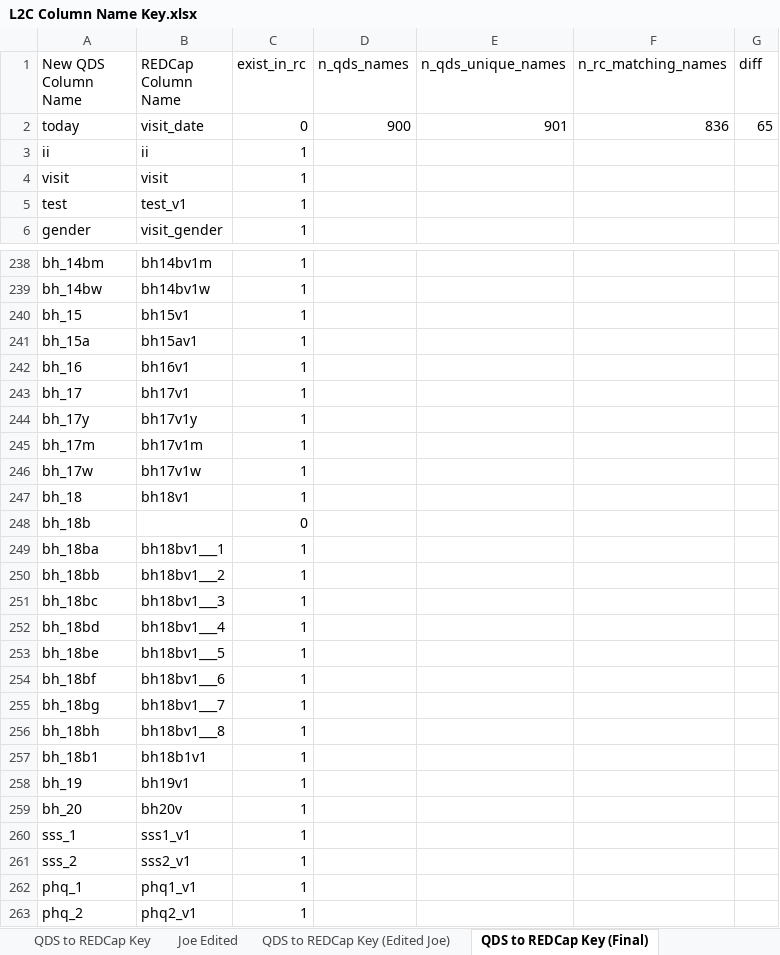
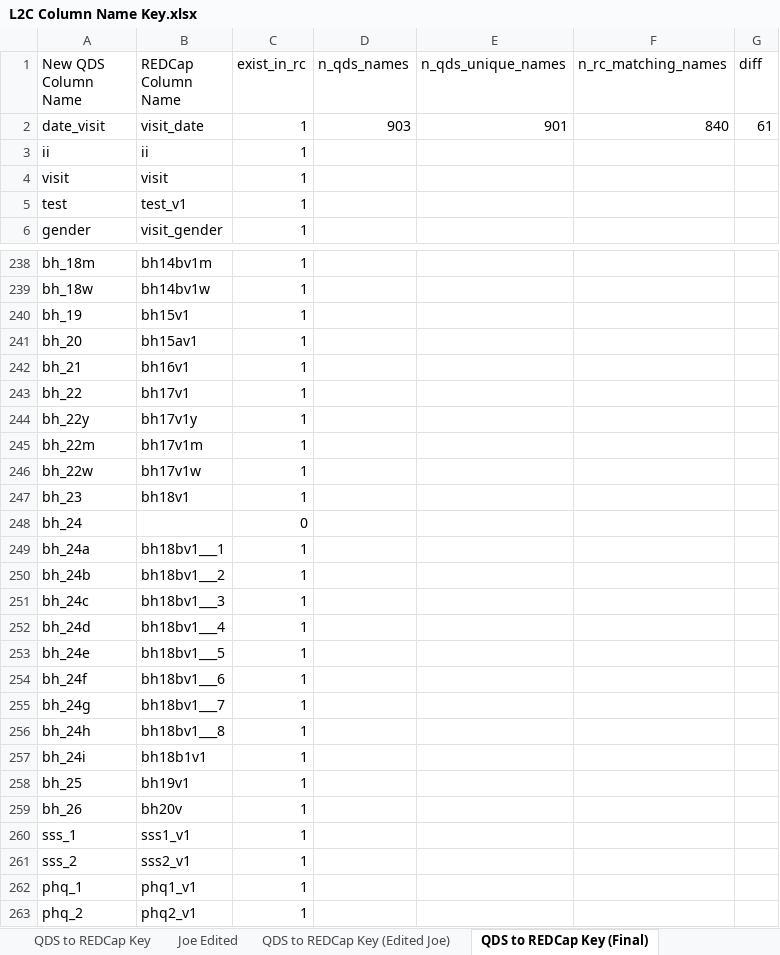
Before and after one commit to corvidfox/link2care_public, an Excel workbook: docs/codebooks/L2C Column Name Key.xlsx, sheet QDS to REDCap Key (Final), drawn as a sheet; only a part is shown, gaps mark what is left out; values as stored, in another font and other column widths than the file's, no cell formats; conditional formats not drawn; removed rows and columns are numbered as before the commit, all else as after; the diff covers the shown part only; the diff names each change by its address in the sheet, - before the commit and + after, or states it on an @@ line.

Commit message:
#1 Update of code to rename REDCap columns
- Doing this inside of select() now so that it matches the process we used with the QDS data.

```diff
--- a/docs/codebooks/L2C Column Name Key.xlsx (sheet QDS to REDCap Key (Final))
+++ b/docs/codebooks/L2C Column Name Key.xlsx (sheet QDS to REDCap Key (Final))
-row 2: today | visit_date | 0 | 900 | 901 | 836 | 65
+row 2: date_visit | visit_date | 1 | 903 | 901 | 840 | 61
-A238 (New QDS Column Name): bh_14bm
+A238 (New QDS Column Name): bh_18m
-A239 (New QDS Column Name): bh_14bw
+A239 (New QDS Column Name): bh_18w
-A240 (New QDS Column Name): bh_15
+A240 (New QDS Column Name): bh_19
-A241 (New QDS Column Name): bh_15a
+A241 (New QDS Column Name): bh_20
-A242 (New QDS Column Name): bh_16
+A242 (New QDS Column Name): bh_21
-A243 (New QDS Column Name): bh_17
+A243 (New QDS Column Name): bh_22
-A244 (New QDS Column Name): bh_17y
+A244 (New QDS Column Name): bh_22y
-A245 (New QDS Column Name): bh_17m
+A245 (New QDS Column Name): bh_22m
-A246 (New QDS Column Name): bh_17w
+A246 (New QDS Column Name): bh_22w
-A247 (New QDS Column Name): bh_18
+A247 (New QDS Column Name): bh_23
-A248 (New QDS Column Name): bh_18b
+A248 (New QDS Column Name): bh_24
-A249 (New QDS Column Name): bh_18ba
+A249 (New QDS Column Name): bh_24a
-A250 (New QDS Column Name): bh_18bb
+A250 (New QDS Column Name): bh_24b
-A251 (New QDS Column Name): bh_18bc
+A251 (New QDS Column Name): bh_24c
-A252 (New QDS Column Name): bh_18bd
+A252 (New QDS Column Name): bh_24d
-A253 (New QDS Column Name): bh_18be
+A253 (New QDS Column Name): bh_24e
-A254 (New QDS Column Name): bh_18bf
+A254 (New QDS Column Name): bh_24f
-A255 (New QDS Column Name): bh_18bg
+A255 (New QDS Column Name): bh_24g
-A256 (New QDS Column Name): bh_18bh
+A256 (New QDS Column Name): bh_24h
-A257 (New QDS Column Name): bh_18b1
+A257 (New QDS Column Name): bh_24i
-A258 (New QDS Column Name): bh_19
+A258 (New QDS Column Name): bh_25
-A259 (New QDS Column Name): bh_20
+A259 (New QDS Column Name): bh_26
```
Also changed, not shown: 3 added rows and 51 edited cells elsewhere in this sheet, cell formats, 1 other file.
